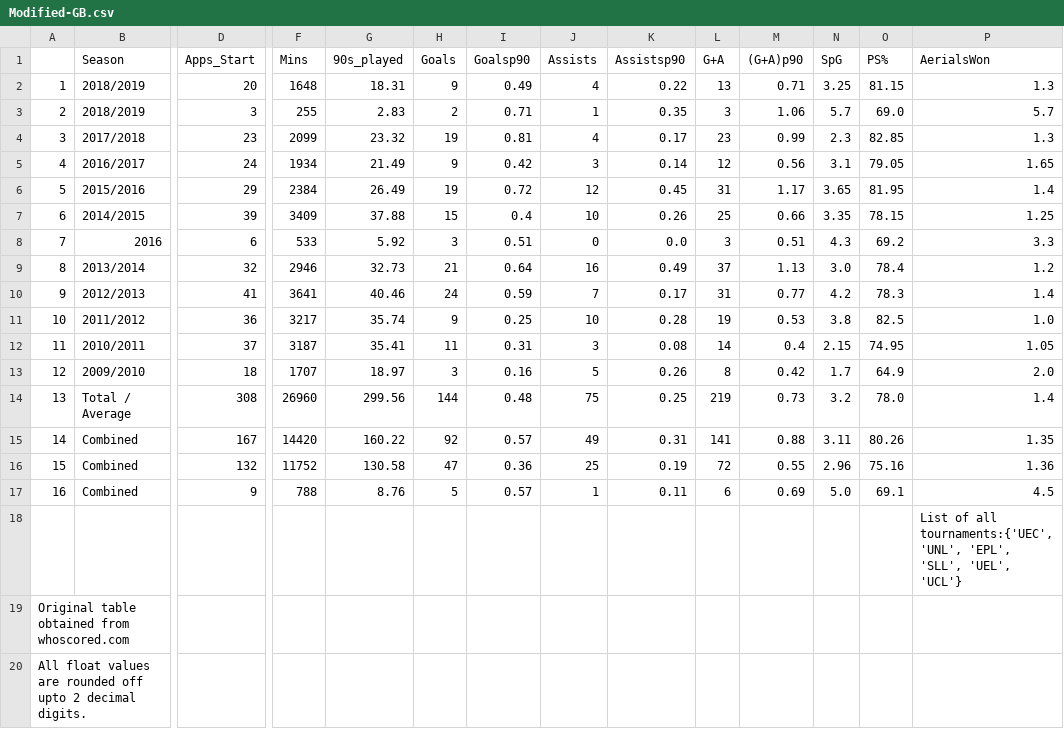
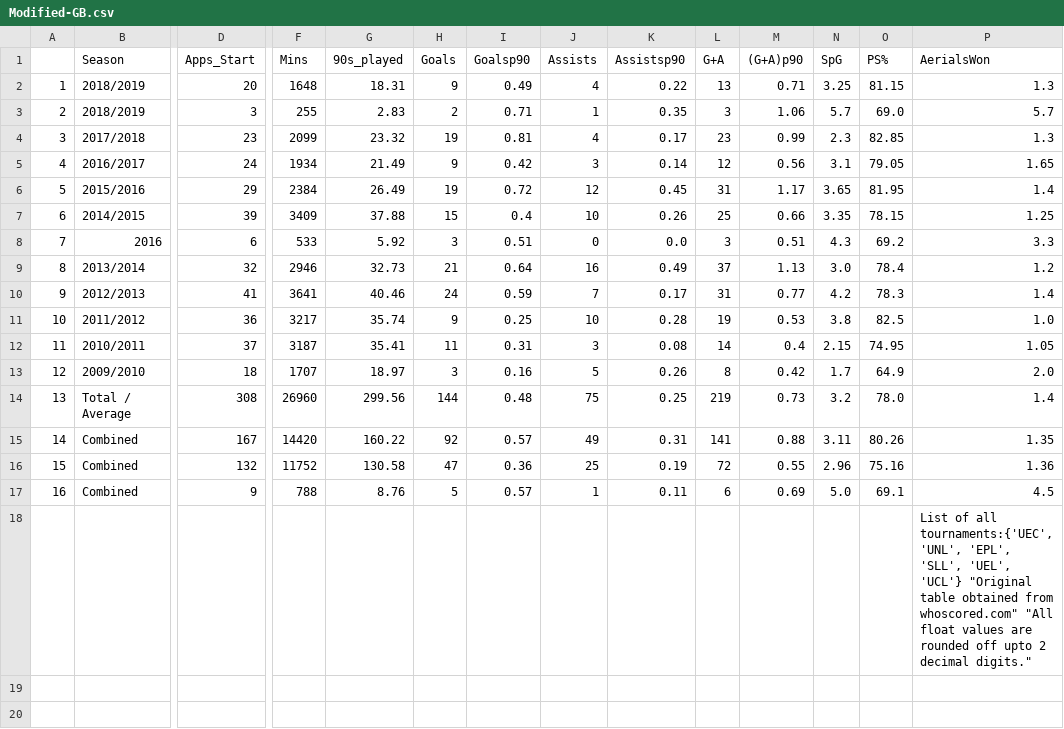
Before and after one commit to chitraanshpopli/player-season-performance, a CSV file: Modified-GB.csv, drawn as a sheet; only a part is shown, gaps mark what is left out; rows hold the shown columns only; the diff names each change by its address in the sheet, - before the commit and + after, or states it on an @@ line.

Commit message:
Update Modified-GB.csv

```diff
--- a/Modified-GB.csv
+++ b/Modified-GB.csv
-P18 (AerialsWon): …'UEL', 'UCL'}
+P18 (AerialsWon): …'UEL', 'UCL'} "Original table obtained from whoscored.com" "All float values are rounded off upto 2 decimal digits."
-row 19: Original table obtained from whoscored.com
-row 20: All float values are rounded off upto 2 decimal digits.
```
